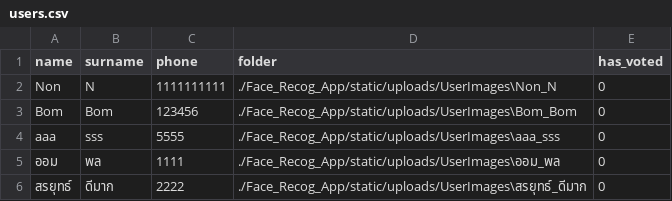
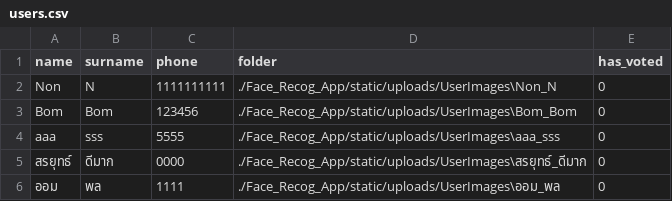
Before and after one commit to SoraP1510/ElectionAppFinal, a CSV file: Face_Recog_App/static/uploads/UserImages/users.csv, drawn as a sheet.

```diff
--- a/Face_Recog_App/static/uploads/UserImages/users.csv
+++ b/Face_Recog_App/static/uploads/UserImages/users.csv
@@ -4,3 +4,3 @@ Bom,Bom,123456,./Face_Recog_App/static/uploads/UserImages\Bom_Bom,0
 aaa,sss,5555,./Face_Recog_App/static/uploads/UserImages\aaa_sss,0
+สรยุทธ์,ดีมาก,0000,./Face_Recog_App/static/uploads/UserImages\สรยุทธ์_ดีมาก,0
 ออม,พล,1111,./Face_Recog_App/static/uploads/UserImages\ออม_พล,0
-สรยุทธ์,ดีมาก,2222,./Face_Recog_App/static/uploads/UserImages\สรยุทธ์_ดีมาก,0
```
Also changed, not shown: 41 other files.
